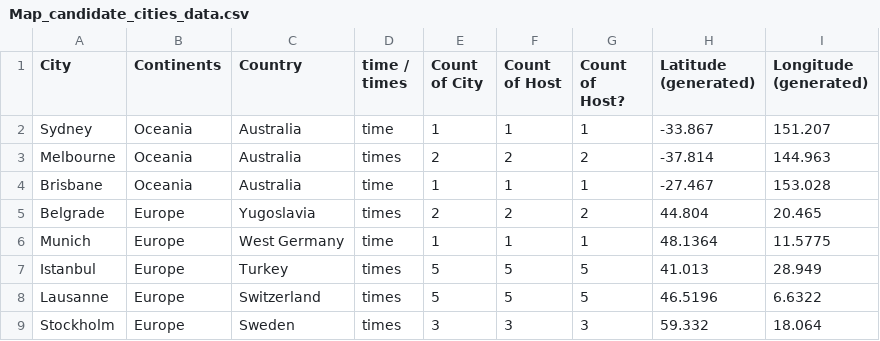
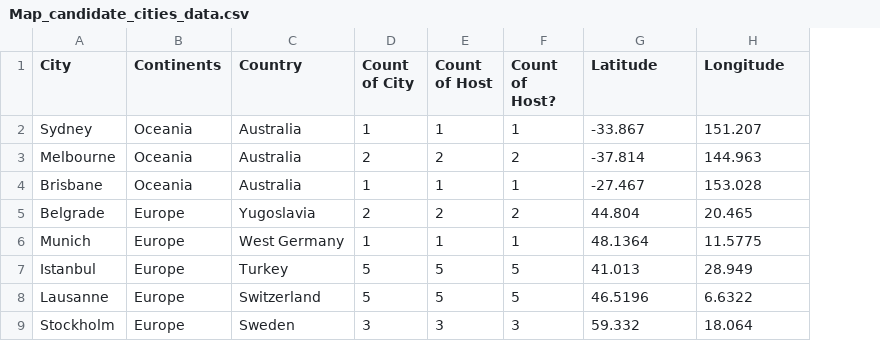
Before and after one commit to VanillaCola/OlympicsBids, a CSV file: data/Map_candidate_cities_data.csv, drawn as a sheet; only a part is shown; removed rows and columns are numbered as before the commit, all else as after; the diff names each change by its address in the sheet, - before the commit and + after, or states it on an @@ line.

Commit message:
Display cities on map

```diff
--- a/data/Map_candidate_cities_data.csv
+++ b/data/Map_candidate_cities_data.csv
-column D (time / times), rows 2-9: time | times | time | times | time | times | times | times
-G1: Latitude (generated)
+G1: Latitude
-H1: Longitude (generated)
+H1: Longitude
```
Also changed, not shown: 2 other files.
